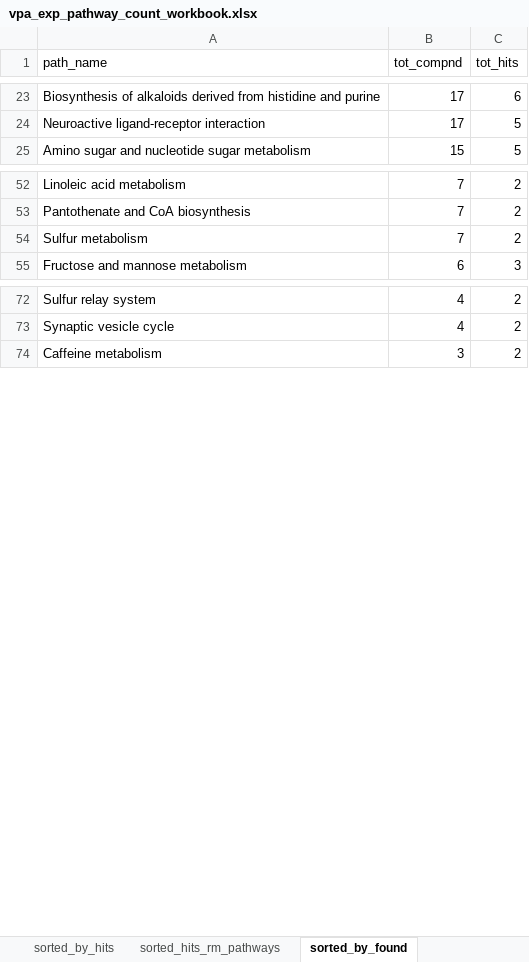
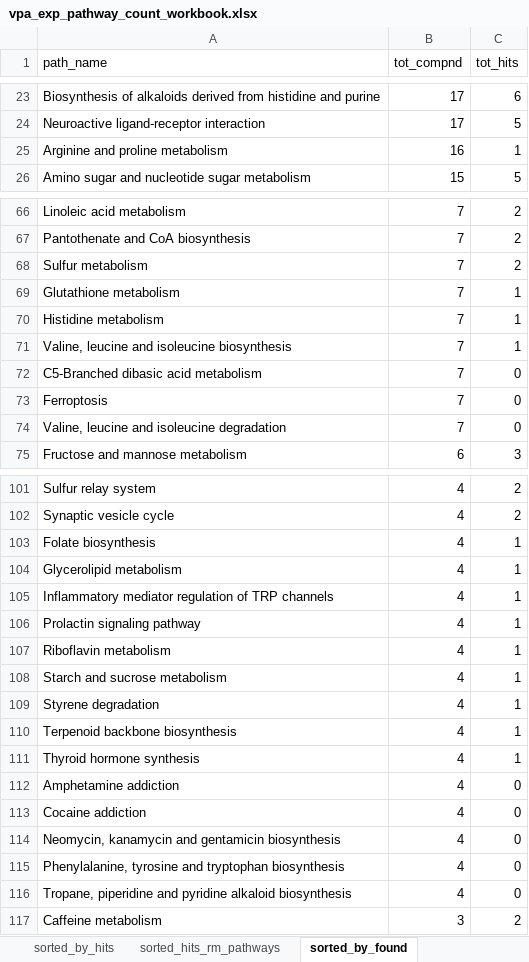
Before and after one commit to darya-akimova/dissertation_related, an Excel workbook: chapter_3_vpa_mesc_cyst_emb_redo/mesc_combined/results/vpa_exp_pathway_count_workbook.xlsx, sheet sorted_by_found, drawn as a sheet; only a part is shown, gaps mark what is left out; values as stored, in another font and other column widths than the file's, no borders; the diff covers the shown part only; the diff names each change by its address in the sheet, - before the commit and + after, or states it on an @@ line.

Commit message:
updated kegg pulldown, pathway

```diff
--- a/chapter_3_vpa_mesc_cyst_emb_redo/mesc_combined/results/vpa_exp_pathway_count_workbook.xlsx (sheet sorted_by_found)
+++ b/chapter_3_vpa_mesc_cyst_emb_redo/mesc_combined/results/vpa_exp_pathway_count_workbook.xlsx (sheet sorted_by_found)
+row 25: Arginine and proline metabolism | 16 | 1
+row 69: Glutathione metabolism | 7 | 1
+row 70: Histidine metabolism | 7 | 1
+row 71: Valine, leucine and isoleucine biosynthesis | 7 | 1
+row 72: C5-Branched dibasic acid metabolism | 7 | 0
+row 73: Ferroptosis | 7 | 0
+row 74: Valine, leucine and isoleucine degradation | 7 | 0
+row 103: Folate biosynthesis | 4 | 1
+row 104: Glycerolipid metabolism | 4 | 1
+row 105: Inflammatory mediator regulation of TRP channels | 4 | 1
+row 106: Prolactin signaling pathway | 4 | 1
+row 107: Riboflavin metabolism | 4 | 1
+row 108: Starch and sucrose metabolism | 4 | 1
+row 109: Styrene degradation | 4 | 1
+row 110: Terpenoid backbone biosynthesis | 4 | 1
+row 111: Thyroid hormone synthesis | 4 | 1
+row 112: Amphetamine addiction | 4 | 0
+row 113: Cocaine addiction | 4 | 0
+row 114: Neomycin, kanamycin and gentamicin biosynthesis | 4 | 0
+row 115: Phenylalanine, tyrosine and tryptophan biosynthesis | 4 | 0
+row 116: Tropane, piperidine and pyridine alkaloid biosynthesis | 4 | 0
```
Also changed, not shown: 143 added rows elsewhere in this sheet, sheet sorted_by_hits, sheet sorted_hits_rm_pathways, sheet sorted_found_rm_pathways, 29 other files.
